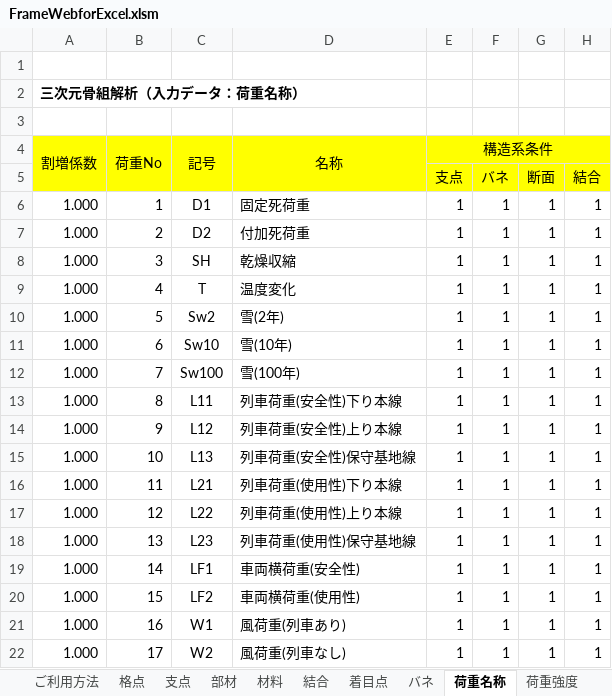
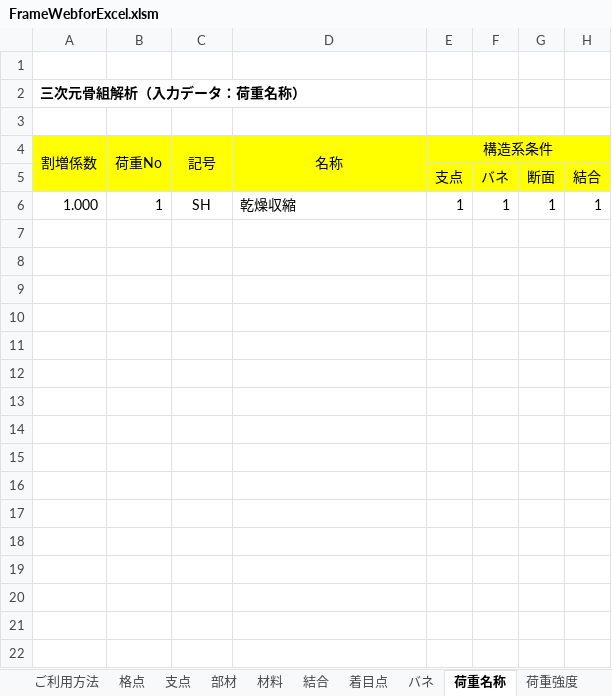
Before and after one commit to structuralengine/FrameWebforExcel, an Excel workbook: FrameWebforExcel.xlsm, sheet 荷重名称, drawn as a sheet; values as stored, in another font and other column widths than the file's, no borders; removed rows and columns are numbered as before the commit, all else as after; the diff names each change by its address in the sheet, - before the commit and + after, or states it on an @@ line.

```diff
--- a/FrameWebforExcel.xlsm (sheet 荷重名称)
+++ b/FrameWebforExcel.xlsm (sheet 荷重名称)
-row 6: 1.000 | 1 | D1 | 固定死荷重 | 1 | 1 | 1 | 1
-row 7: 1.000 | 2 | D2 | 付加死荷重 | 1 | 1 | 1 | 1
-B6 (荷重No): 3
+B6 (荷重No): 1
-row 9: 1.000 | 4 | T | 温度変化 | 1 | 1 | 1 | 1
-row 10: 1.000 | 5 | Sw2 | 雪(2年) | 1 | 1 | 1 | 1
-row 11: 1.000 | 6 | Sw10 | 雪(10年) | 1 | 1 | 1 | 1
-row 12: 1.000 | 7 | Sw100 | 雪(100年) | 1 | 1 | 1 | 1
-row 13: 1.000 | 8 | L11 | 列車荷重(安全性)下り本線 | 1 | 1 | 1 | 1
-row 14: 1.000 | 9 | L12 | 列車荷重(安全性)上り本線 | 1 | 1 | 1 | 1
-row 15: 1.000 | 10 | L13 | 列車荷重(安全性)保守基地線 | 1 | 1 | 1 | 1
-row 16: 1.000 | 11 | L21 | 列車荷重(使用性)下り本線 | 1 | 1 | 1 | 1
-row 17: 1.000 | 12 | L22 | 列車荷重(使用性)上り本線 | 1 | 1 | 1 | 1
-row 18: 1.000 | 13 | L23 | 列車荷重(使用性)保守基地線 | 1 | 1 | 1 | 1
-row 19: 1.000 | 14 | LF1 | 車両横荷重(安全性) | 1 | 1 | 1 | 1
-row 20: 1.000 | 15 | LF2 | 車両横荷重(使用性) | 1 | 1 | 1 | 1
-row 21: 1.000 | 16 | W1 | 風荷重(列車あり) | 1 | 1 | 1 | 1
-row 22: 1.000 | 17 | W2 | 風荷重(列車なし) | 1 | 1 | 1 | 1
```
Also changed, not shown: sheet 計算・出力, sheet PickUp・出力, sheet PickUp・変位, sheet 荷重強度, sheet COMBINE, sheet 部材, 7 more sheets, formulas that keep their value, hidden cells, charts or pictures.
